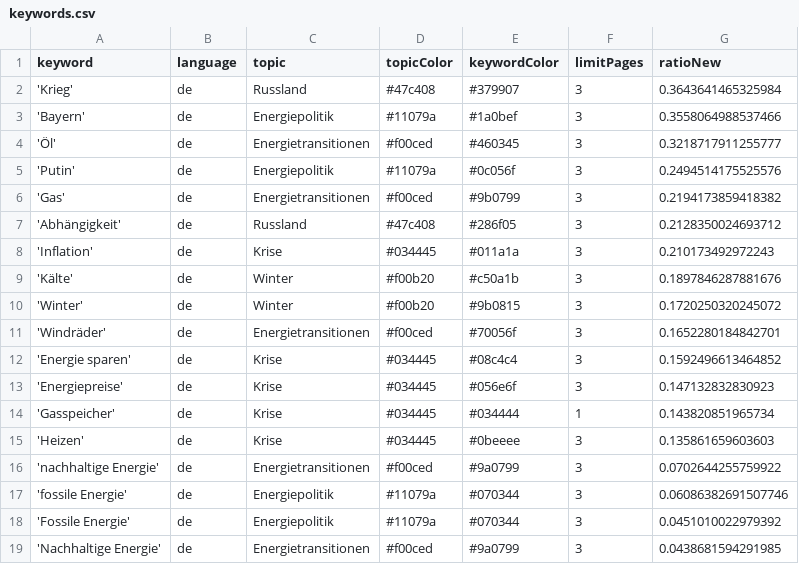
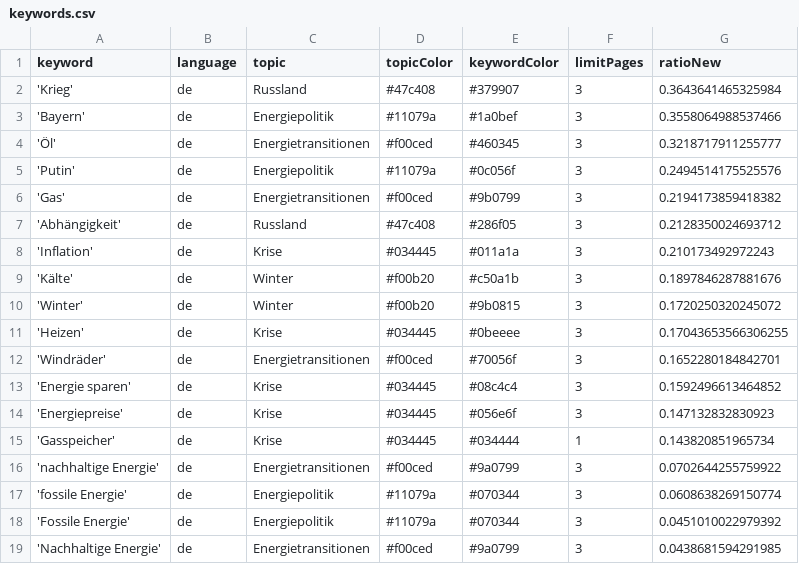
Before and after one commit to JW-news/winterIsComing2, a CSV file: keywords.csv, drawn as a sheet.

```diff
--- a/keywords.csv
+++ b/keywords.csv
@@ -10,2 +10,3 @@ keyword,language,topic,topicColor,keywordColor,limitPages,ratioNew
 'Winter',de,Winter,#f00b20,#9b0815,3,0.1720250320245072
+'Heizen',de,Krise,#034445,#0beeee,3,0.17043653566306255
 'Windräder',de,Energietransitionen,#f00ced,#70056f,3,0.1652280184842701
@@ -14,5 +15,4 @@ keyword,language,topic,topicColor,keywordColor,limitPages,ratioNew
 'Gasspeicher',de,Krise,#034445,#034444,1,0.143820851965734
-'Heizen',de,Krise,#034445,#0beeee,3,0.135861659603603
 'nachhaltige Energie',de,Energietransitionen,#f00ced,#9a0799,3,0.0702644255759922
-'fossile Energie',de,Energiepolitik,#11079a,#070344,3,0.06086382691507746
+'fossile Energie',de,Energiepolitik,#11079a,#070344,3,0.0608638269150774
 'Fossile Energie',de,Energiepolitik,#11079a,#070344,3,0.0451010022979392
```
Also changed, not shown: 1 other file.
